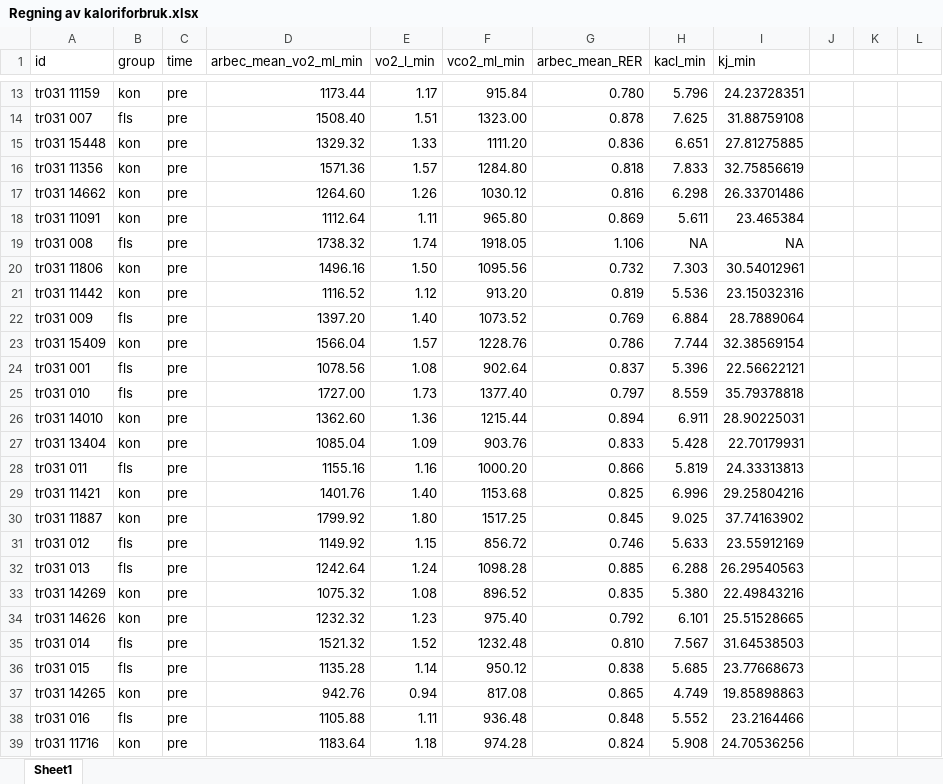
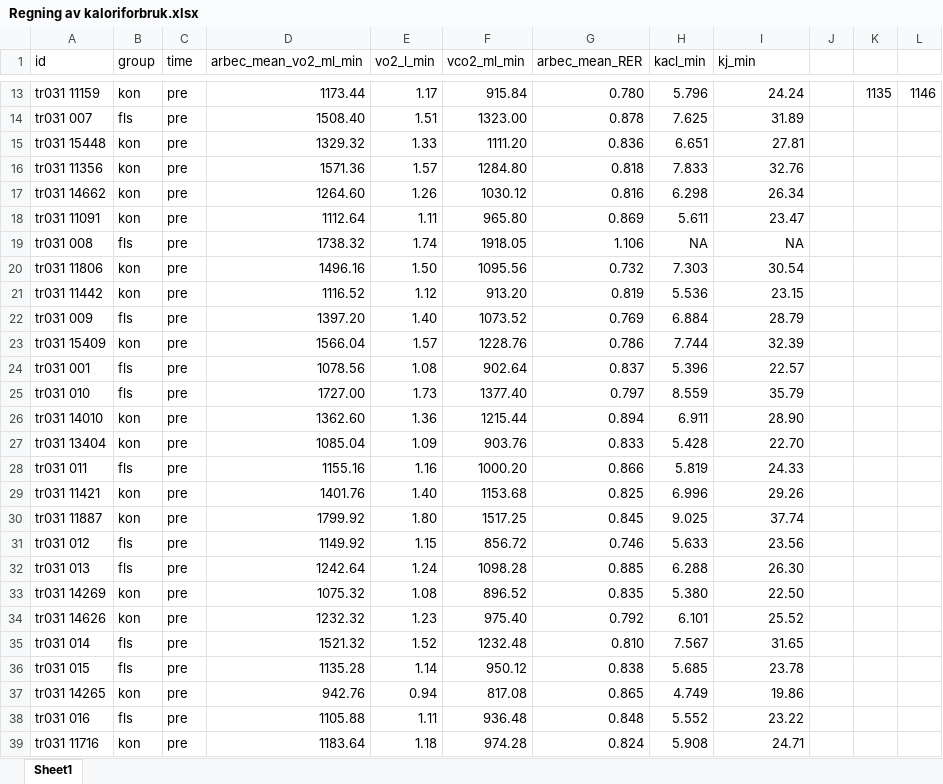
Before and after one commit to Havlor/Master, an Excel workbook: data/Regning av kaloriforbruk.xlsx, sheet Sheet1, drawn as a sheet; only a part is shown, gaps mark what is left out; values as stored, in another font and other column widths than the file's, no borders; the diff covers the shown part only; the diff names each change by its address in the sheet, - before the commit and + after, or states it on an @@ line.

```diff
--- a/data/Regning av kaloriforbruk.xlsx (sheet Sheet1)
+++ b/data/Regning av kaloriforbruk.xlsx (sheet Sheet1)
-I13 (kj_min): 24.23728351
+I13 (kj_min): 24.24
-K13: (empty)
+K13: 1135
-L13: (empty)
+L13: 1146
-I14 (kj_min): 31.88759108
+I14 (kj_min): 31.89
-I15 (kj_min): 27.81275885
+I15 (kj_min): 27.81
-I16 (kj_min): 32.75856619
+I16 (kj_min): 32.76
-I17 (kj_min): 26.33701486
+I17 (kj_min): 26.34
-I18 (kj_min): 23.465384
+I18 (kj_min): 23.47
-I20 (kj_min): 30.54012961
+I20 (kj_min): 30.54
-I21 (kj_min): 23.15032316
+I21 (kj_min): 23.15
-I22 (kj_min): 28.7889064
+I22 (kj_min): 28.79
-I23 (kj_min): 32.38569154
+I23 (kj_min): 32.39
-I24 (kj_min): 22.56622121
+I24 (kj_min): 22.57
-I25 (kj_min): 35.79378818
+I25 (kj_min): 35.79
-I26 (kj_min): 28.90225031
+I26 (kj_min): 28.90
-I27 (kj_min): 22.70179931
+I27 (kj_min): 22.70
-I28 (kj_min): 24.33313813
+I28 (kj_min): 24.33
-I29 (kj_min): 29.25804216
+I29 (kj_min): 29.26
-I30 (kj_min): 37.74163902
+I30 (kj_min): 37.74
-I31 (kj_min): 23.55912169
+I31 (kj_min): 23.56
-I32 (kj_min): 26.29540563
+I32 (kj_min): 26.30
-I33 (kj_min): 22.49843216
+I33 (kj_min): 22.50
-I34 (kj_min): 25.51528665
+I34 (kj_min): 25.52
-I35 (kj_min): 31.64538503
+I35 (kj_min): 31.65
-I36 (kj_min): 23.77668673
+I36 (kj_min): 23.78
-I37 (kj_min): 19.85898863
+I37 (kj_min): 19.86
-I38 (kj_min): 23.2164466
+I38 (kj_min): 23.22
-I39 (kj_min): 24.70536256
+I39 (kj_min): 24.71
```
Also changed, not shown: 61 edited cells elsewhere in this sheet, 1 other file.
